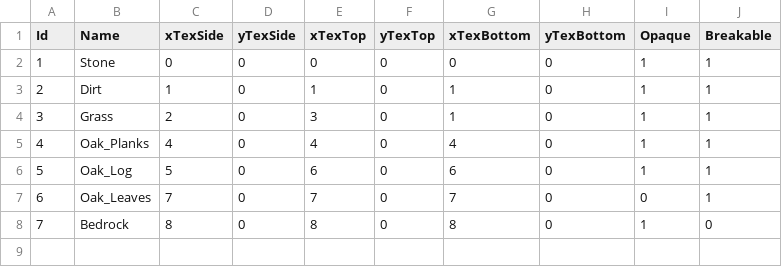
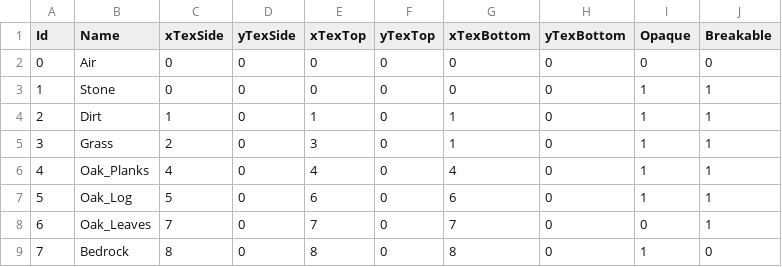
Before and after one commit to Kuuro-neko/MinerFabriquer, a CSV file: database/Blocs.csv, drawn as a sheet; the diff names each change by its address in the sheet, - before the commit and + after, or states it on an @@ line.

Commit message:
handle undefined blocs with a default error bloc

```diff
--- a/database/Blocs.csv
+++ b/database/Blocs.csv
+row 2: 0 | Air | 0 | 0 | 0 | 0 | 0 | 0 | 0 | 0
```
Also changed, not shown: 2 other files.
